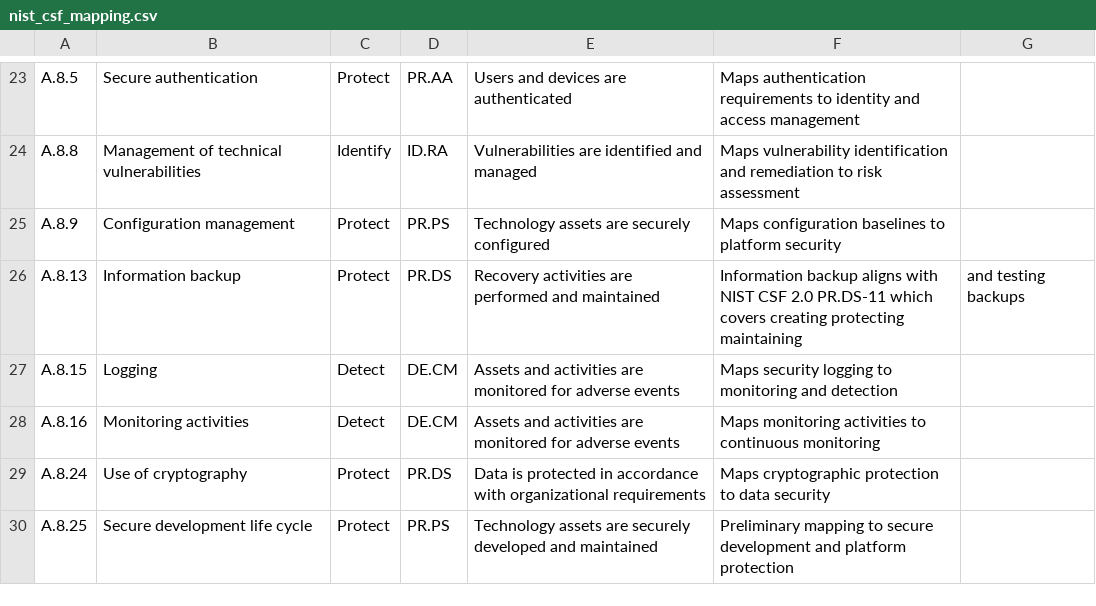
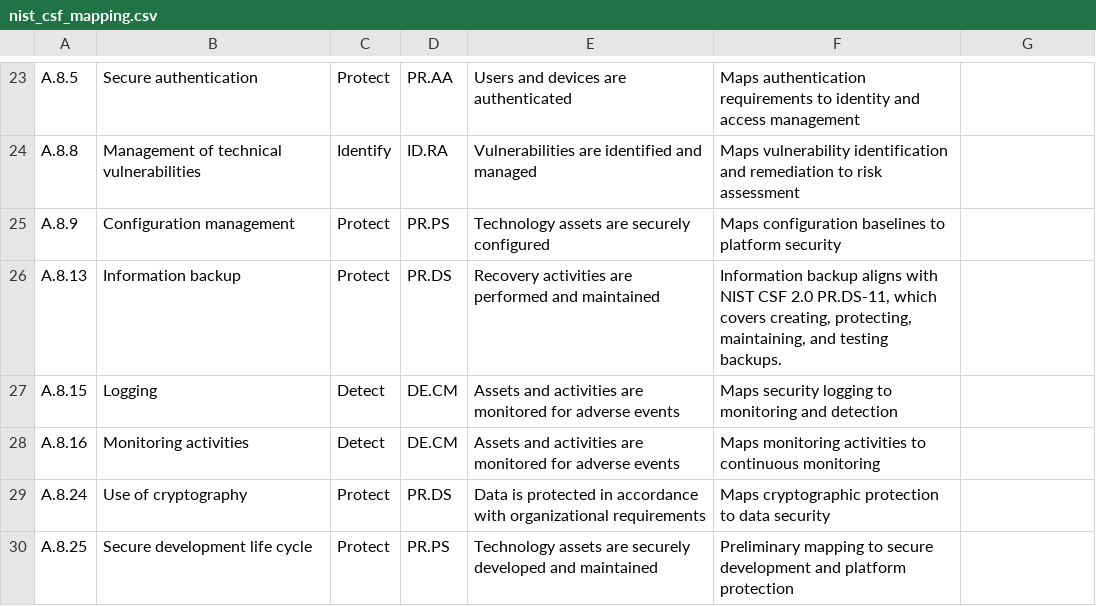
Before and after one commit to AttahMelford/ISO-IEC-27001-compliance-gap-assessment, a CSV file: assessment/nist_csf_mapping.csv, drawn as a sheet; only a part is shown, gaps mark what is left out.

Commit message:
Update nist_csf_mapping.csv

```diff
--- a/assessment/nist_csf_mapping.csv
+++ b/assessment/nist_csf_mapping.csv
@@ -25,3 +25,3 @@ A.8.8,Management of technical vulnerabilities,Identify,ID.RA,Vulnerabilities are
 A.8.9,Configuration management,Protect,PR.PS,Technology assets are securely configured,Maps configuration baselines to platform security
-A.8.13,Information backup,Protect,PR.DS,Recovery activities are performed and maintained,Information backup aligns with NIST CSF 2.0 PR.DS-11 which covers creating protecting maintaining, and testing backups
+A.8.13,Information backup,Protect,PR.DS,Recovery activities are performed and maintained,"Information backup aligns with NIST CSF 2.0 PR.DS-11, which covers creating, protecting, maintaining, and testing backups."
 A.8.15,Logging,Detect,DE.CM,Assets and activities are monitored for adverse events,Maps security logging to monitoring and detection
```
